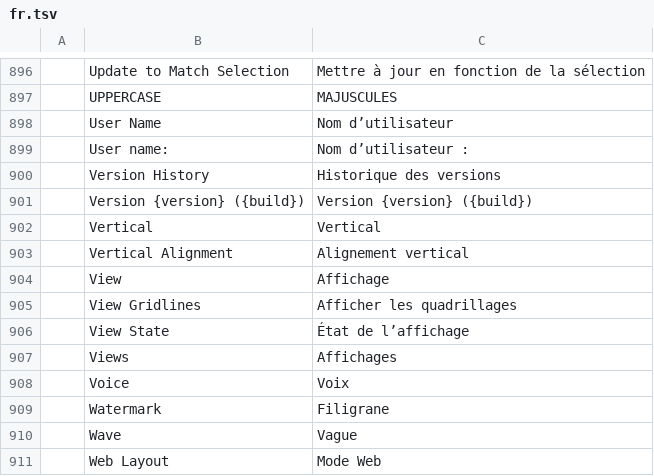
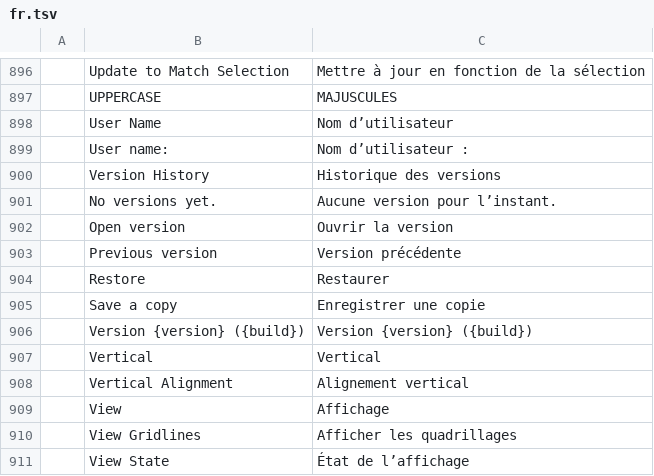
Before and after one commit to simscorpbs/wordcraft, a TSV file: crates/ui-egui/src/i18n/fr.tsv, drawn as a sheet; only a part is shown, gaps mark what is left out; the shorter side is filled out with more unchanged rows.

```diff
--- a/crates/ui-egui/src/i18n/fr.tsv
+++ b/crates/ui-egui/src/i18n/fr.tsv
@@ -900,2 +900,7 @@
 	Version History	Historique des versions
+	No versions yet.	Aucune version pour l’instant.
+	Open version	Ouvrir la version
+	Previous version	Version précédente
+	Restore	Restaurer
+	Save a copy	Enregistrer une copie
 	Version {version} ({build})	Version {version} ({build})
```
Also changed, not shown: crates/ui-egui/src/i18n/bg.tsv, crates/ui-egui/src/i18n/ja.tsv, 32 other files.
